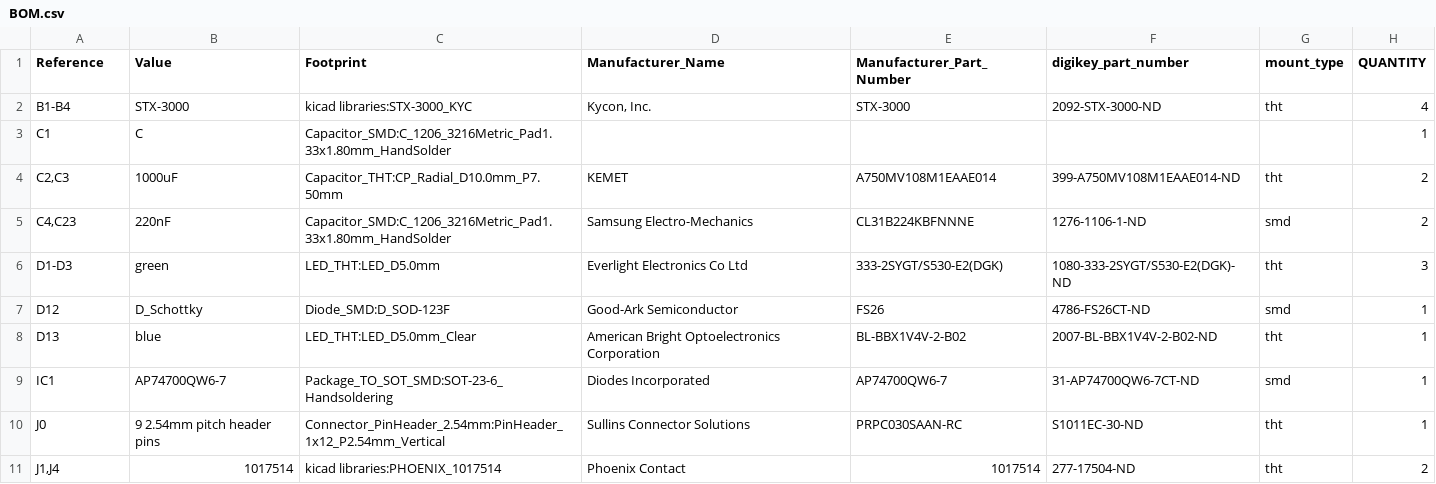
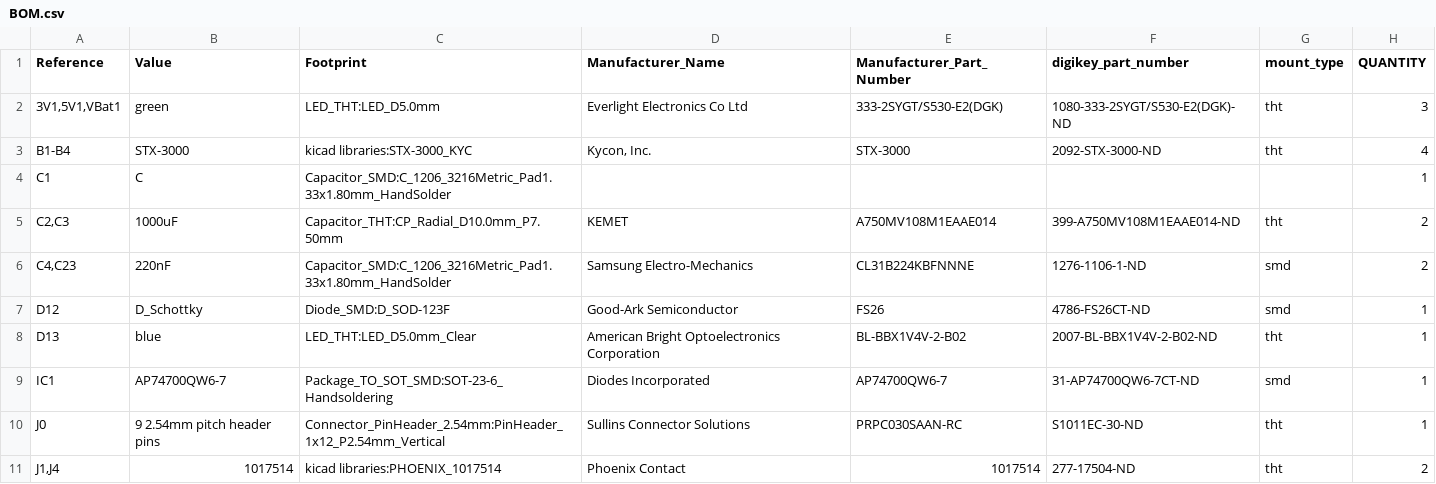
Before and after one commit to gobabygocarswithjoysticks/gbg-pcb, a CSV file: PCB_production/BOM.csv, drawn as a sheet; only a part is shown; removed rows and columns are numbered as before the commit, all else as after; the diff names each change by its address in the sheet, - before the commit and + after, or states it on an @@ line.

```diff
--- a/PCB_production/BOM.csv
+++ b/PCB_production/BOM.csv
+row 2: 3V1,5V1,VBat1 | green | LED_THT:LED_D5.0mm | Everlight Electronics Co Ltd | 333-2SYGT/S530-E2(DGK) | 1080-333-2SYGT/S530-E2(DGK)-ND | tht | 3
-row 6: D1-D3 | green | LED_THT:LED_D5.0mm | Everlight Electronics Co Ltd | 333-2SYGT/S530-E2(DGK) | 1080-333-2SYGT/S530-E2(DGK)-ND | tht | 3
```
Also changed, not shown: 2 other files.
